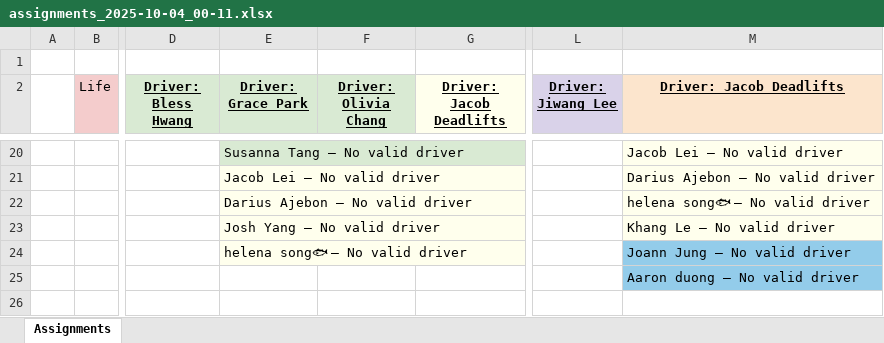
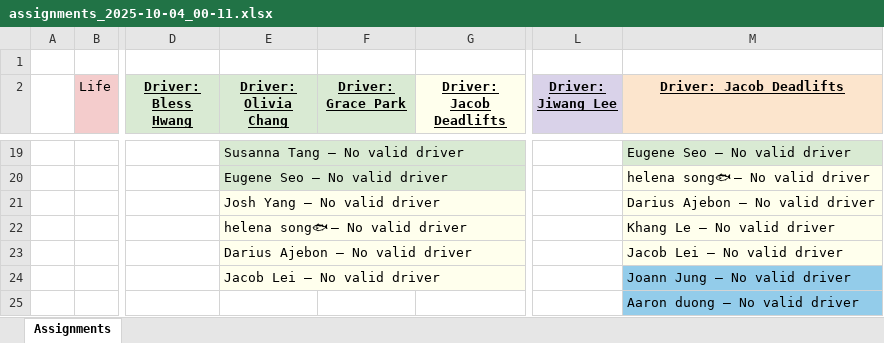
Before and after one commit to duongaaron/automate-nlf-service-rides, an Excel workbook: api_allocate_modular/outputs/excel/assignments_2025-10-04_00-11.xlsx, sheet Assignments, drawn as a sheet; only a part is shown, gaps mark what is left out; values as stored, in another font and other column widths than the file's, no borders; removed rows and columns are numbered as before the commit, all else as after; rows hold the shown columns only; the diff covers the shown part only; the diff names each change by its address in the sheet, - before the commit and + after, or states it on an @@ line.

```diff
--- a/api_allocate_modular/outputs/excel/assignments_2025-10-04_00-11.xlsx (sheet Assignments)
+++ b/api_allocate_modular/outputs/excel/assignments_2025-10-04_00-11.xlsx (sheet Assignments)
-E2: Driver: Grace Park
+E2: Driver: Olivia Chang
-F2: Driver: Olivia Chang
+F2: Driver: Grace Park
-M19 (Driver: Jacob Deadlifts): Jacob Lei — No valid driver
+M19 (Driver: Jacob Deadlifts): Eugene Seo — No valid driver
-M19 fill: #FFFFED
+M19 fill: #D9EAD3
+row 20:  |  |  | Eugene Seo — No valid driver |  |  |  | helena song🐟 — No valid driver
-E21 (Driver: Olivia Chang): Jacob Lei — No valid driver
+E21 (Driver: Olivia Chang): Josh Yang — No valid driver
-row 22:  |  |  | Darius Ajebon — No valid driver |  |  |  | helena song🐟 — No valid driver
-E22 (Driver: Olivia Chang): Josh Yang — No valid driver
+E22 (Driver: Olivia Chang): helena song🐟 — No valid driver
+row 23:  |  |  | Darius Ajebon — No valid driver |  |  |  | Jacob Lei — No valid driver
-E24 (Driver: Olivia Chang): helena song🐟 — No valid driver
+E24 (Driver: Olivia Chang): Jacob Lei — No valid driver
```
Also changed, not shown: 6 added rows, 7 removed rows, 18 edited cells and cell formats elsewhere in this sheet, 4 other files.
